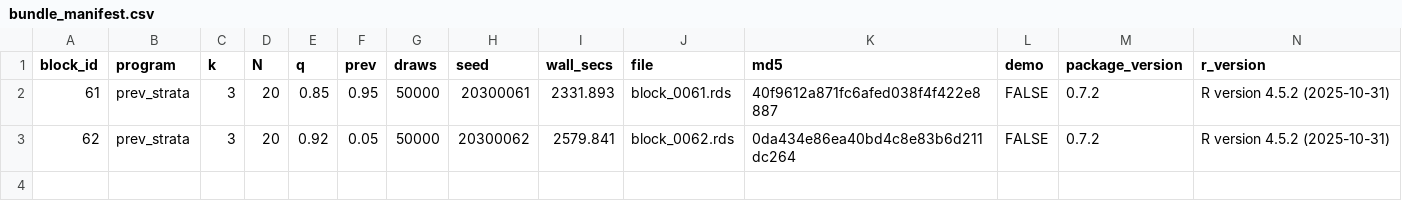
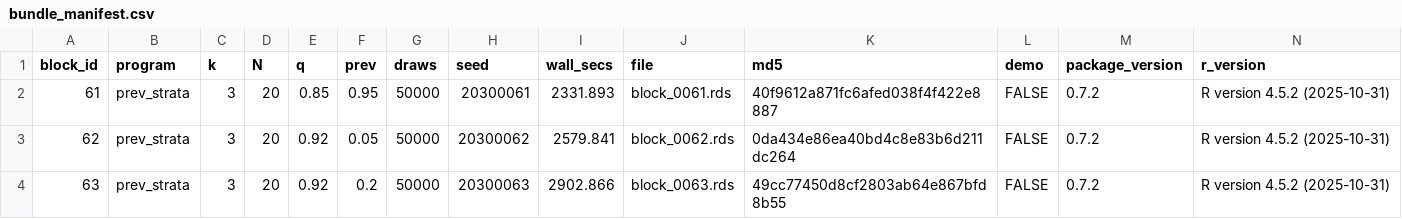
Before and after one commit to defense031/grassr, a CSV file: contrib/contributions/rachel-dill-gidaro-20260711-blocks61-63/bundle_manifest.csv, drawn as a sheet.

Commit message:
block 63 (tail_topup)

```diff
--- a/contrib/contributions/rachel-dill-gidaro-20260711-blocks61-63/bundle_manifest.csv
+++ b/contrib/contributions/rachel-dill-gidaro-20260711-blocks61-63/bundle_manifest.csv
@@ -3 +3,2 @@
 62,"prev_strata",3,20,0.92,0.05,50000,20300062,2579.841,"block_0062.rds","0da434e86ea40bd4c8e83b6d211dc264",FALSE,"0.7.2","R version 4.5.2 (2025-10-31)"
+63,"prev_strata",3,20,0.92,0.2,50000,20300063,2902.866,"block_0063.rds","49cc77450d8cf2803ab64e867bfd8b55",FALSE,"0.7.2","R version 4.5.2 (2025-10-31)"
```
Also changed, not shown: 1 other file.
